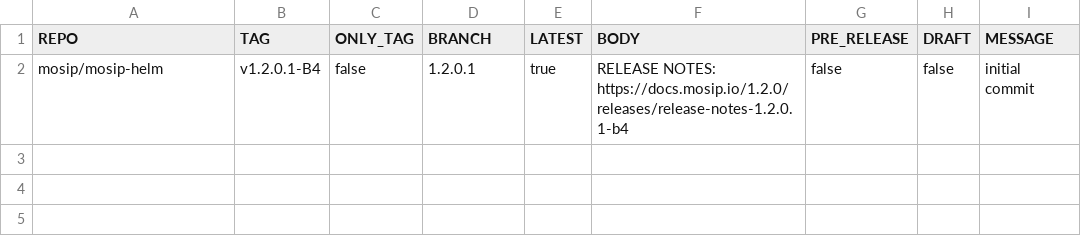
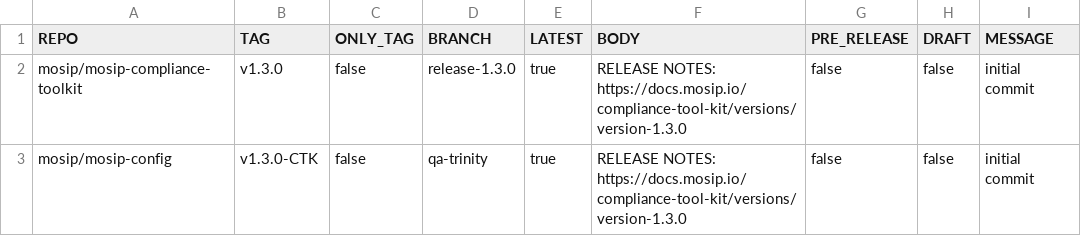
Before and after one commit to mosip/release-script, a CSV file: release/gh_release/repos.csv, drawn as a sheet.

Commit message:
[DSD-4089] re-tagging for CTK and tag for mosip-config for CTK
Signed-off-by: PRAFUL RAKHADE <99539100+Prafulrakhade@users.noreply.github.com>

```diff
--- a/release/gh_release/repos.csv
+++ b/release/gh_release/repos.csv
@@ -1,2 +1,3 @@
 REPO,TAG,ONLY_TAG,BRANCH,LATEST,BODY,PRE_RELEASE,DRAFT,MESSAGE
-mosip/mosip-helm,v1.2.0.1-B4,false,1.2.0.1,true,RELEASE NOTES: https://docs.mosip.io/1.2.0/releases/release-notes-1.2.0.1-b4,false,false,initial commit
+mosip/mosip-compliance-toolkit,v1.3.0,false,release-1.3.0,true,RELEASE NOTES: https://docs.mosip.io/compliance-tool-kit/versions/version-1.3.0,false,false,initial commit
+mosip/mosip-config,v1.3.0-CTK,false,qa-trinity,true,RELEASE NOTES: https://docs.mosip.io/compliance-tool-kit/versions/version-1.3.0,false,false,initial commit
```
